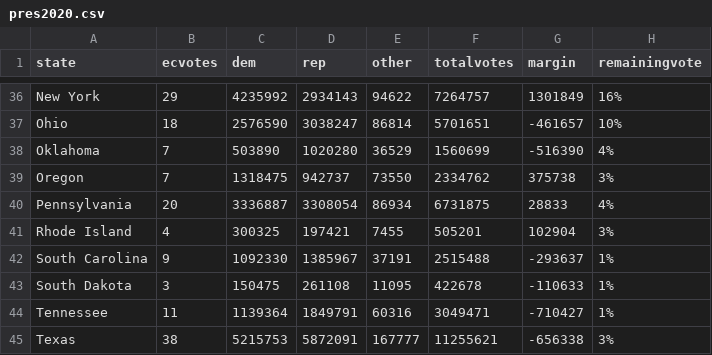
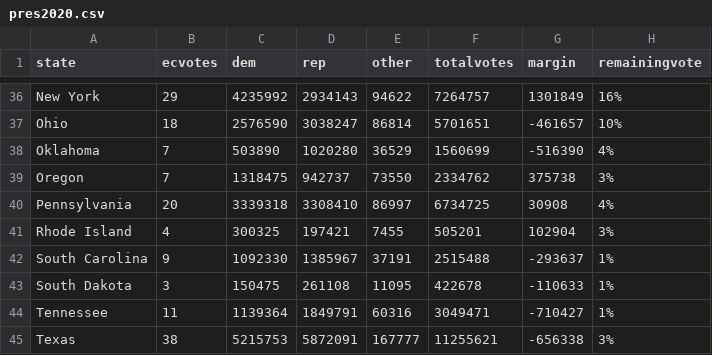
Before and after one commit to jcervas/2020-Elections, a CSV file: pres2020.csv, drawn as a sheet; only a part is shown, gaps mark what is left out.

Commit message:
Update pres2020.csv

```diff
--- a/pres2020.csv
+++ b/pres2020.csv
@@ -39,3 +39,3 @@
 "Oregon",7,1318475,942737,73550,2334762,375738,"3%"
-"Pennsylvania",20,3336887,3308054,86934,6731875,28833,"4%"
+"Pennsylvania",20,3339318,3308410,86997,6734725,30908,"4%"
 "Rhode Island",4,300325,197421,7455,505201,102904,"3%"
```
